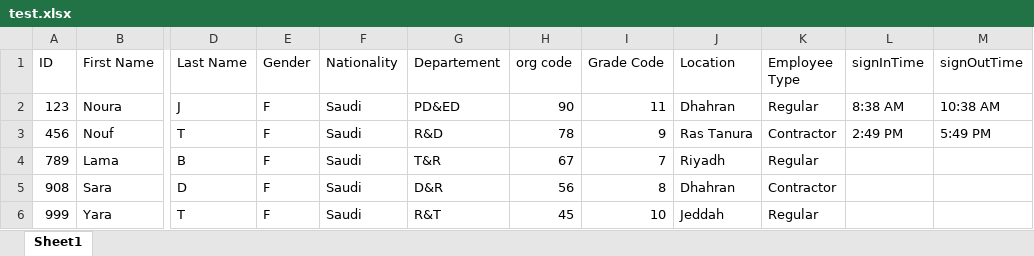
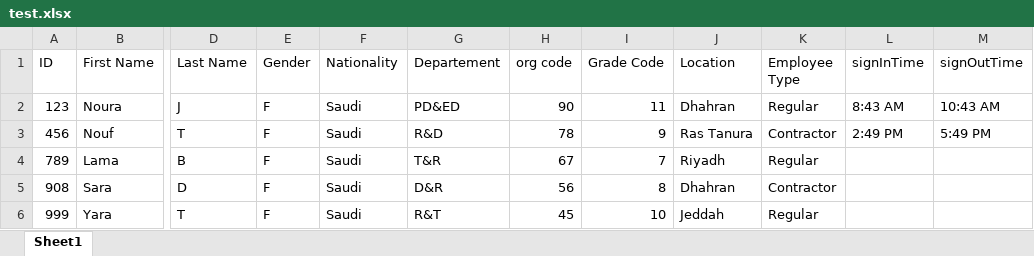
Before and after one commit to Noura-j/excelfile, an Excel workbook: test.xlsx, sheet Sheet1, drawn as a sheet; only a part is shown, gaps mark what is left out; values as stored, in another font and other column widths than the file's, no borders; table styles not drawn; the diff names each change by its address in the sheet, - before the commit and + after, or states it on an @@ line.

Commit message:
Updated sign-in/sign-out times

```diff
--- a/test.xlsx (sheet Sheet1)
+++ b/test.xlsx (sheet Sheet1)
-L2 (signInTime): 8:38 AM
+L2 (signInTime): 8:43 AM
-M2 (signOutTime): 10:38 AM
+M2 (signOutTime): 10:43 AM
```
